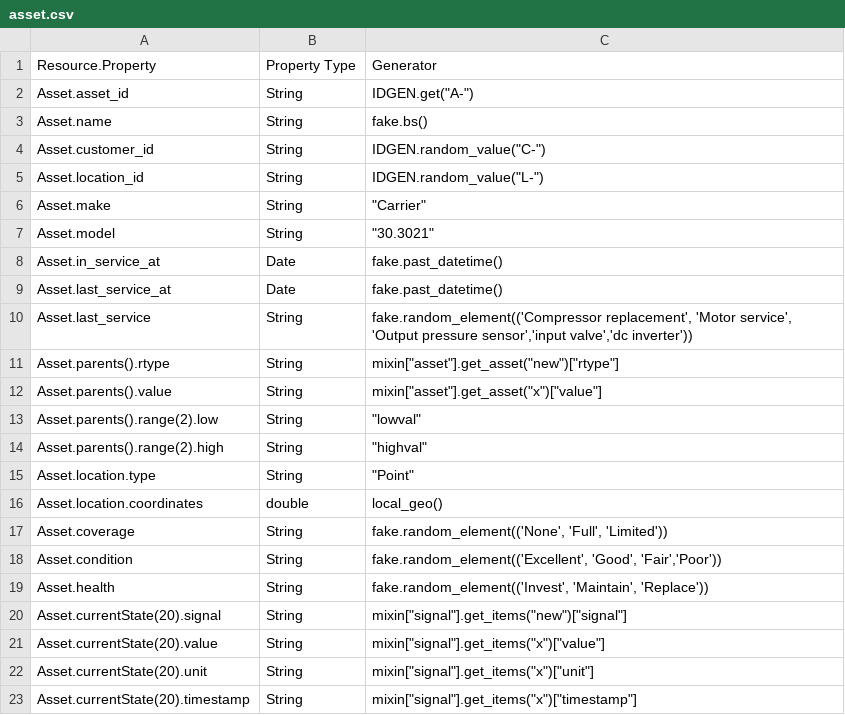
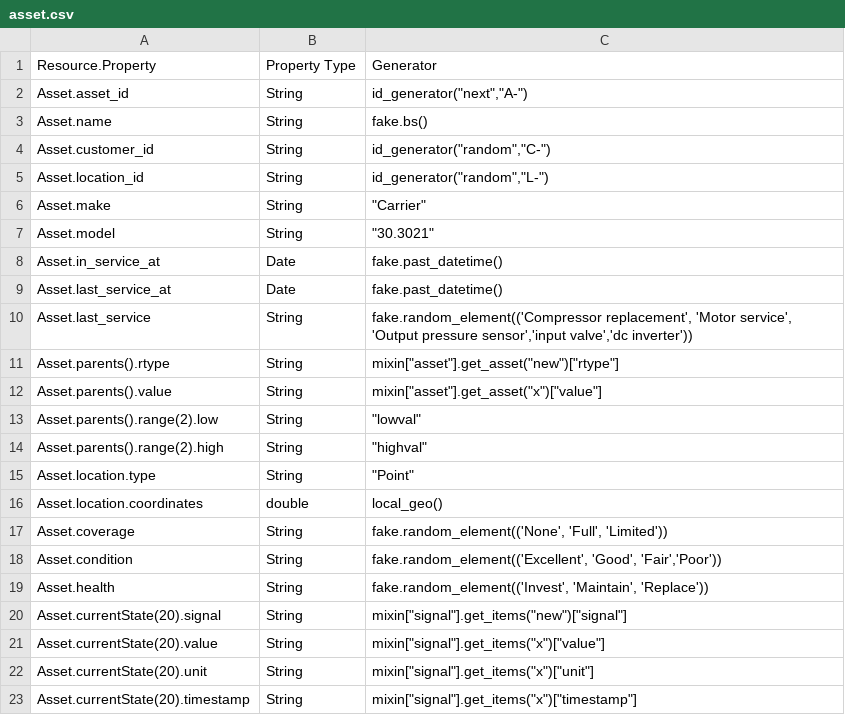
Before and after one commit to bradybyrd-mongodb/mongodb_utilities, a CSV file: site_data/models/asset.csv, drawn as a sheet.

```diff
--- a/site_data/models/asset.csv
+++ b/site_data/models/asset.csv
@@ -1,6 +1,6 @@
 Resource.Property,Property Type,Generator
-Asset.asset_id,String,"IDGEN.get(""A-"")"
+Asset.asset_id,String,"id_generator(""next"",""A-"")"
 Asset.name,String,"fake.bs()"
-Asset.customer_id,String,"IDGEN.random_value(""C-"")"
-Asset.location_id,String,"IDGEN.random_value(""L-"")"
+Asset.customer_id,String,"id_generator(""random"",""C-"")"
+Asset.location_id,String,"id_generator(""random"",""L-"")"
 Asset.make,String,"""Carrier"""
```
Also changed, not shown: site_data/models/customer.csv, site_data/models/location.csv, 3 other files.
